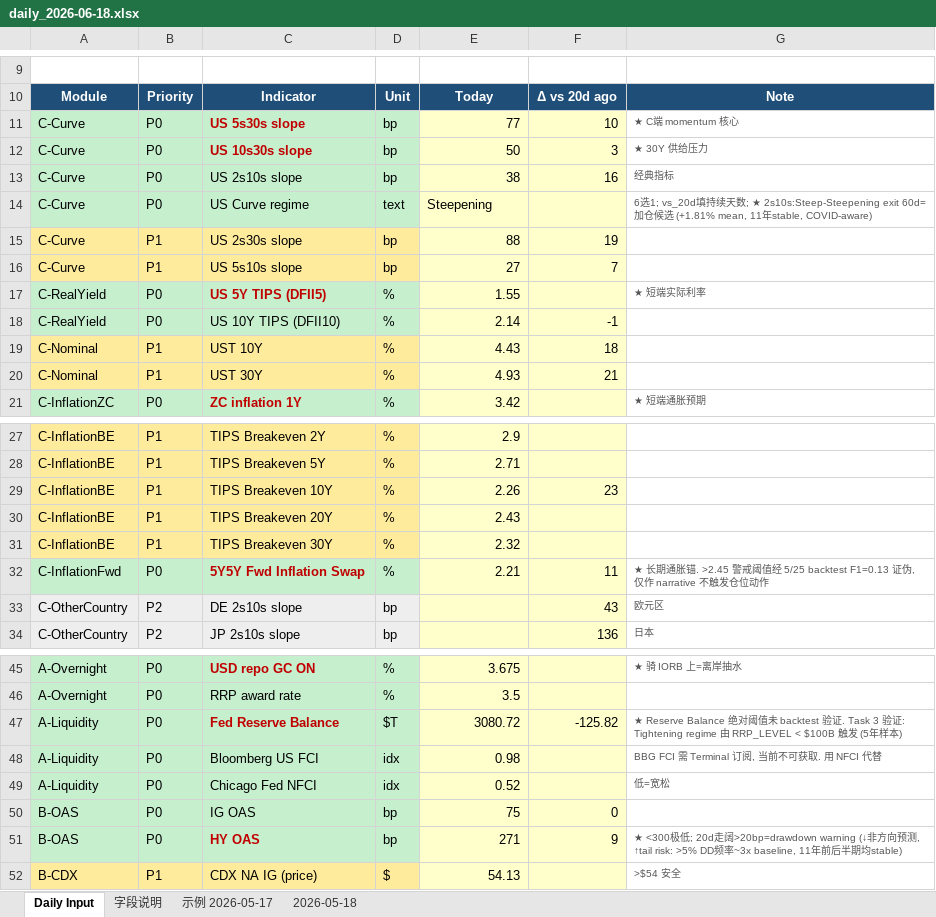
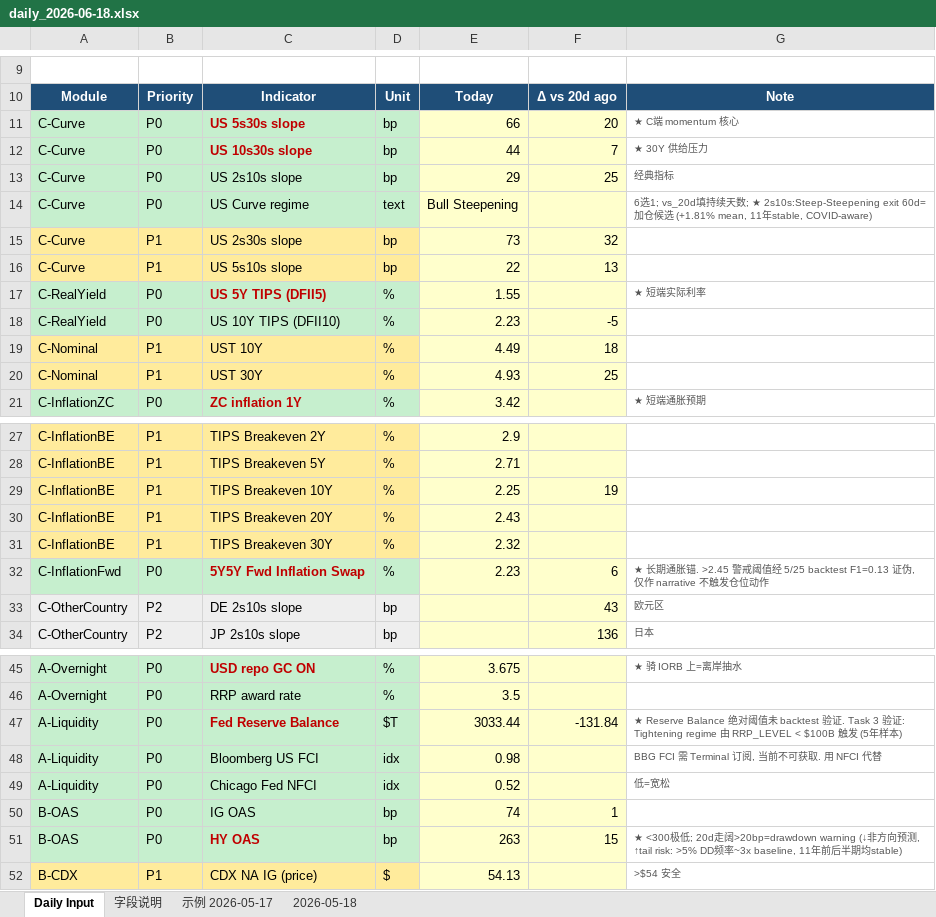
Before and after one commit to slowqqwin-beep/liquidity-monitor, an Excel workbook: daily_logs/daily_2026-06-18.xlsx, sheet Daily Input, drawn as a sheet; only a part is shown, gaps mark what is left out; values as stored, in another font and other column widths than the file's, no borders; the diff covers the shown part only; the diff names each change by its address in the sheet, - before the commit and + after, or states it on an @@ line.

```diff
--- a/daily_logs/daily_2026-06-18.xlsx (sheet Daily Input)
+++ b/daily_logs/daily_2026-06-18.xlsx (sheet Daily Input)
-E11: 77
+E11: 66
-F11: 10
+F11: 20
-E12: 50
+E12: 44
-F12: 3
+F12: 7
-E13: 38
+E13: 29
-F13: 16
+F13: 25
-E14: Steepening
+E14: Bull Steepening
-E15: 88
+E15: 73
-F15: 19
+F15: 32
-E16: 27
+E16: 22
-F16: 7
+F16: 13
-E18: 2.14
+E18: 2.23
-F18: -1
+F18: -5
-E19: 4.43
+E19: 4.49
-F20: 21
+F20: 25
-E29: 2.26
+E29: 2.25
-F29: 23
+F29: 19
-E32: 2.21
+E32: 2.23
-F32: 11
+F32: 6
-E47: 3080.72
+E47: 3033.44
-F47: -125.82
+F47: -131.84
-E50: 75
+E50: 74
-F50: 0
+F50: 1
-E51: 271
+E51: 263
-F51: 9
+F51: 15
```
Also changed, not shown: 7 edited cells elsewhere in this sheet, template_cleaned_v2.xlsx, 4 other files.
